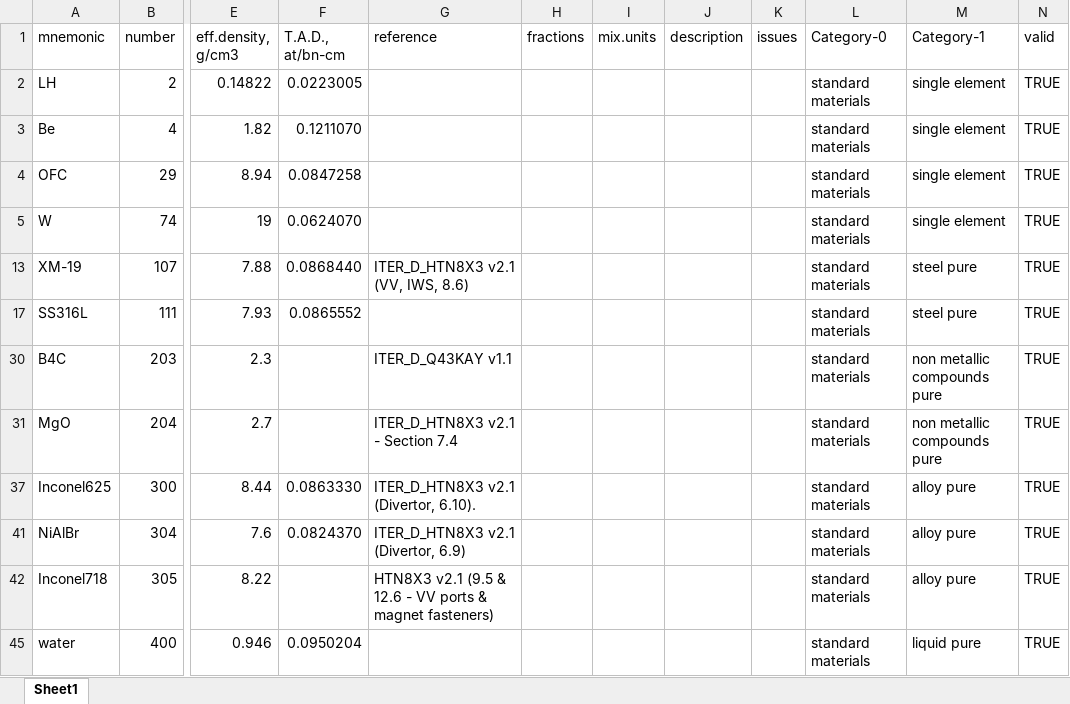
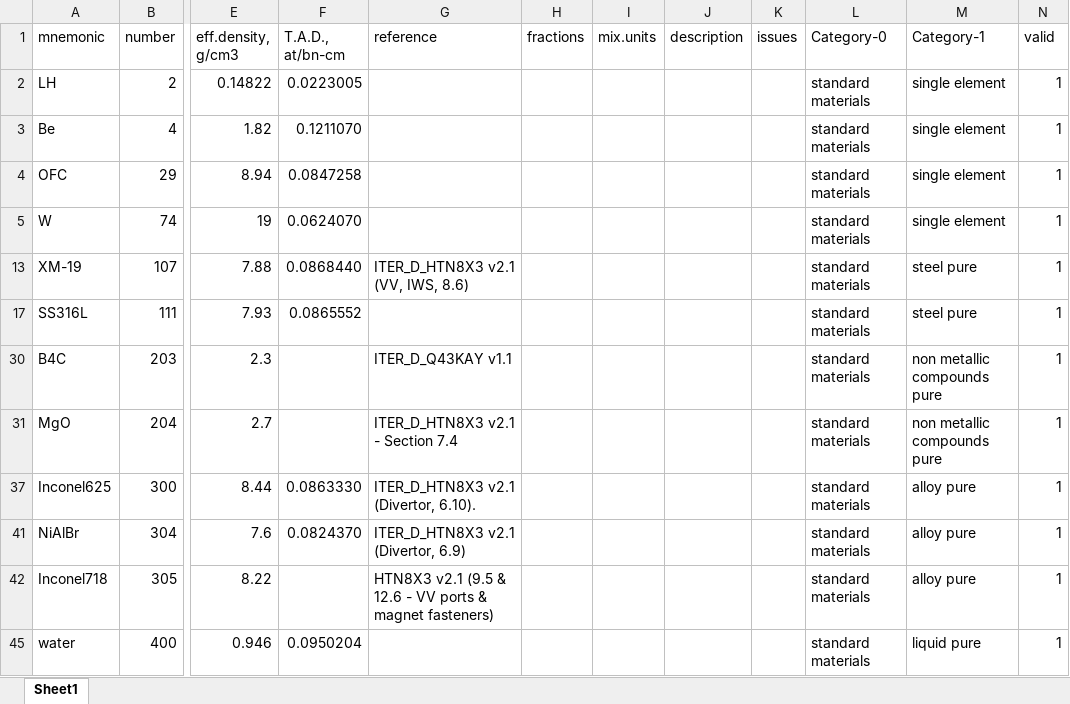
Before and after one commit to MC-kit/map-stp, an Excel workbook: src/mapstp/data/default-material-index.xlsx, sheet Sheet1, drawn as a sheet; only a part is shown, gaps mark what is left out; values as stored, in another font and other column widths than the file's, no cell formats; charts and pictures not drawn; the diff covers the shown part only; the diff names each change by its address in the sheet, - before the commit and + after, or states it on an @@ line.

```diff
--- a/src/mapstp/data/default-material-index.xlsx (sheet Sheet1)
+++ b/src/mapstp/data/default-material-index.xlsx (sheet Sheet1)
-N2:N5 (valid): TRUE
+N2:N5 (valid): 1
-N13 (valid): TRUE
+N13 (valid): 1
-N17 (valid): TRUE
+N17 (valid): 1
-N30:N31 (valid): TRUE
+N30:N31 (valid): 1
-N37 (valid): TRUE
+N37 (valid): 1
-N41:N42 (valid): TRUE
+N41:N42 (valid): 1
-N45 (valid): TRUE
+N45 (valid): 1
```
Also changed, not shown: 1 removed row and 12 edited cells elsewhere in this sheet, cell formats, hidden cells, charts or pictures, 1 other file.
